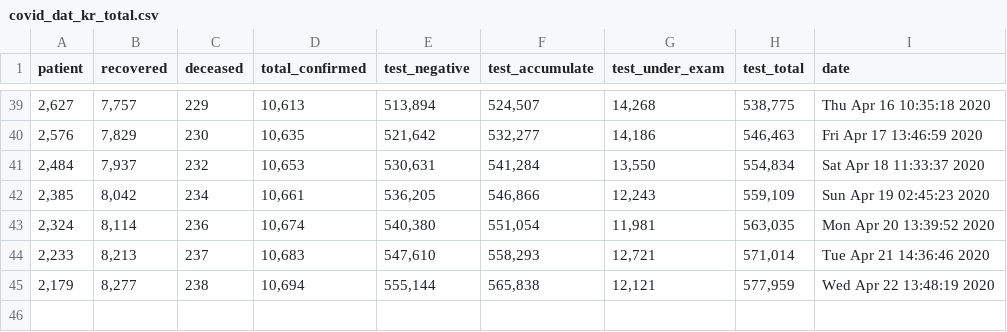
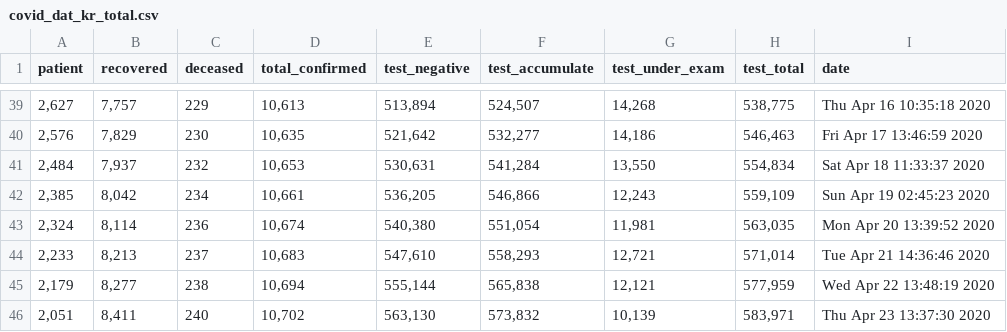
Before and after one commit to KKodiac/Covid19_Stats, a CSV file: Covid19/Data/Korea/covid_dat_kr_total.csv, drawn as a sheet; only a part is shown, gaps mark what is left out.

```diff
--- a/Covid19/Data/Korea/covid_dat_kr_total.csv
+++ b/Covid19/Data/Korea/covid_dat_kr_total.csv
@@ -45 +45,2 @@ patient,recovered,deceased,total_confirmed,test_negative,test_accumulate,test_un
 "2,179","8,277",238,"10,694","555,144","565,838","12,121","577,959",Wed Apr 22 13:48:19 2020
+"2,051","8,411",240,"10,702","563,130","573,832","10,139","583,971",Thu Apr 23 13:37:30 2020
```
Also changed, not shown: Covid19/Data/Korea/covid_dat_kr_region.csv, Covid19/Data/Korea/covid_dat_seoul.csv, 4 other files.
